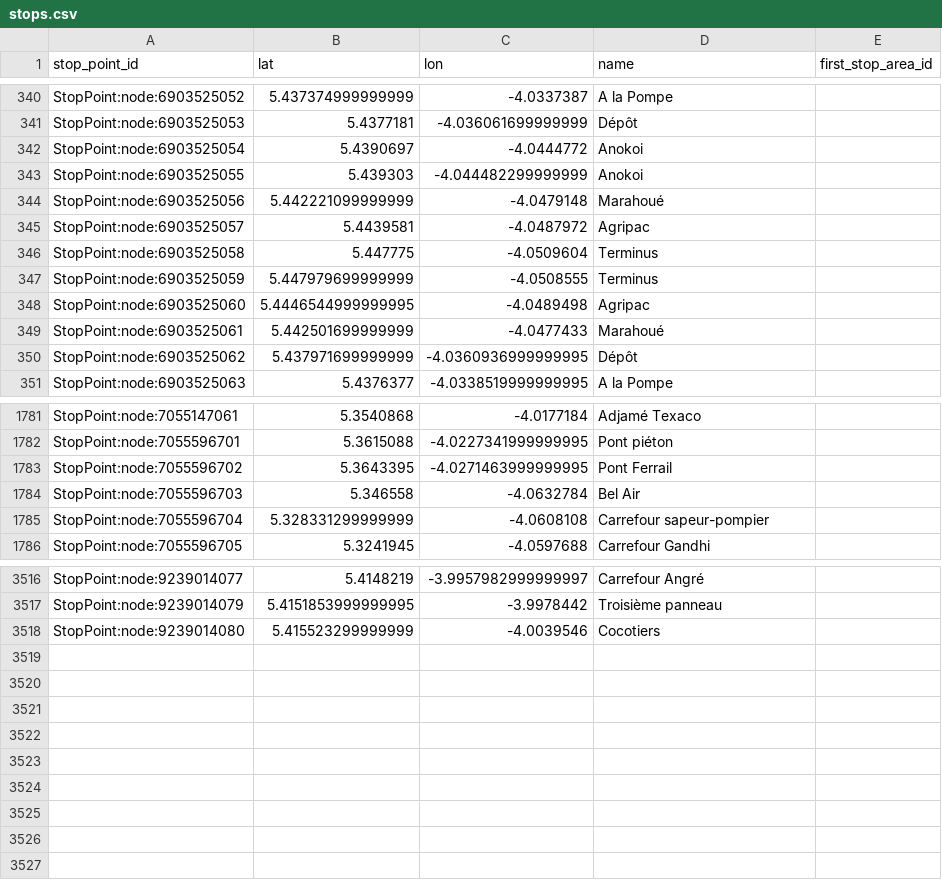
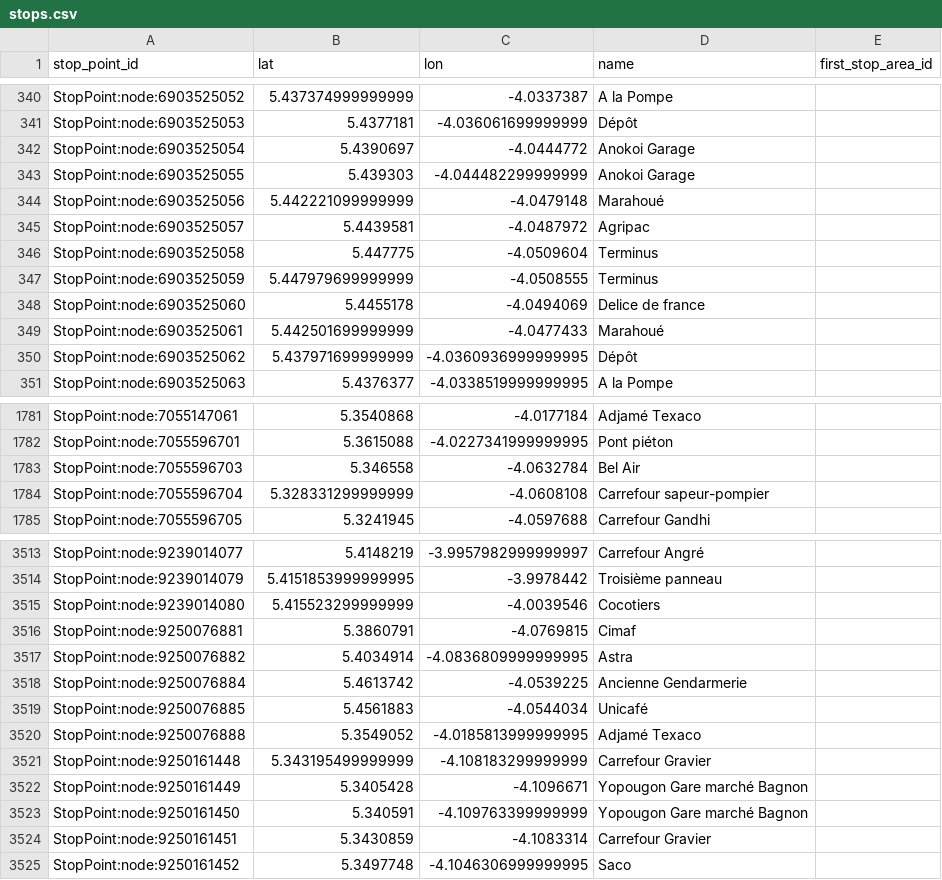
Before and after one commit to Jungle-Bus/AbidjanTransport_geom_ci, a CSV file: stops.csv, drawn as a sheet; only a part is shown, gaps mark what is left out; the diff covers the shown part only.

```diff
--- a/stops.csv
+++ b/stops.csv
@@ -341,4 +341,4 @@ StopPoint:node:6903525052,5.437374999999999,-4.0337387,A la Pompe,
 StopPoint:node:6903525053,5.4377181,-4.036061699999999,Dépôt,
-StopPoint:node:6903525054,5.4390697,-4.0444772,Anokoi,
-StopPoint:node:6903525055,5.439303,-4.044482299999999,Anokoi,
+StopPoint:node:6903525054,5.4390697,-4.0444772,Anokoi Garage,
+StopPoint:node:6903525055,5.439303,-4.044482299999999,Anokoi Garage,
 StopPoint:node:6903525056,5.442221099999999,-4.0479148,Marahoué,
@@ -347,3 +347,3 @@ StopPoint:node:6903525058,5.447775,-4.0509604,Terminus,
 StopPoint:node:6903525059,5.447979699999999,-4.0508555,Terminus,
-StopPoint:node:6903525060,5.4446544999999995,-4.0489498,Agripac,
+StopPoint:node:6903525060,5.4455178,-4.0494069,Delice de france,
 StopPoint:node:6903525061,5.442501699999999,-4.0477433,Marahoué,
@@ -1782,3 +1782,2 @@ StopPoint:node:7055147061,5.3540868,-4.0177184,Adjamé Texaco,
 StopPoint:node:7055596701,5.3615088,-4.0227341999999995,Pont piéton,
-StopPoint:node:7055596702,5.3643395,-4.0271463999999995,Pont Ferrail,
 StopPoint:node:7055596703,5.346558,-4.0632784,Bel Air,
@@ -3518 +3515,11 @@ StopPoint:node:9239014079,5.4151853999999995,-3.9978442,Troisième panneau,
 StopPoint:node:9239014080,5.415523299999999,-4.0039546,Cocotiers,
+StopPoint:node:9250076881,5.3860791,-4.0769815,Cimaf,
+StopPoint:node:9250076882,5.4034914,-4.0836809999999995,Astra,
+StopPoint:node:9250076884,5.4613742,-4.0539225,Ancienne Gendarmerie,
+StopPoint:node:9250076885,5.4561883,-4.0544034,Unicafé,
+StopPoint:node:9250076888,5.3549052,-4.0185813999999995,Adjamé Texaco,
+StopPoint:node:9250161448,5.343195499999999,-4.108183299999999,Carrefour Gravier,
+StopPoint:node:9250161449,5.3405428,-4.1096671,Yopougon Gare marché Bagnon,
+StopPoint:node:9250161450,5.340591,-4.109763399999999,Yopougon Gare marché Bagnon,
+StopPoint:node:9250161451,5.3430859,-4.1083314,Carrefour Gravier,
+StopPoint:node:9250161452,5.3497748,-4.1046306999999995,Saco,
```
Also changed, not shown: 2 removed rows and 23 edited cells elsewhere in this file, lines.csv, 3 other files.
